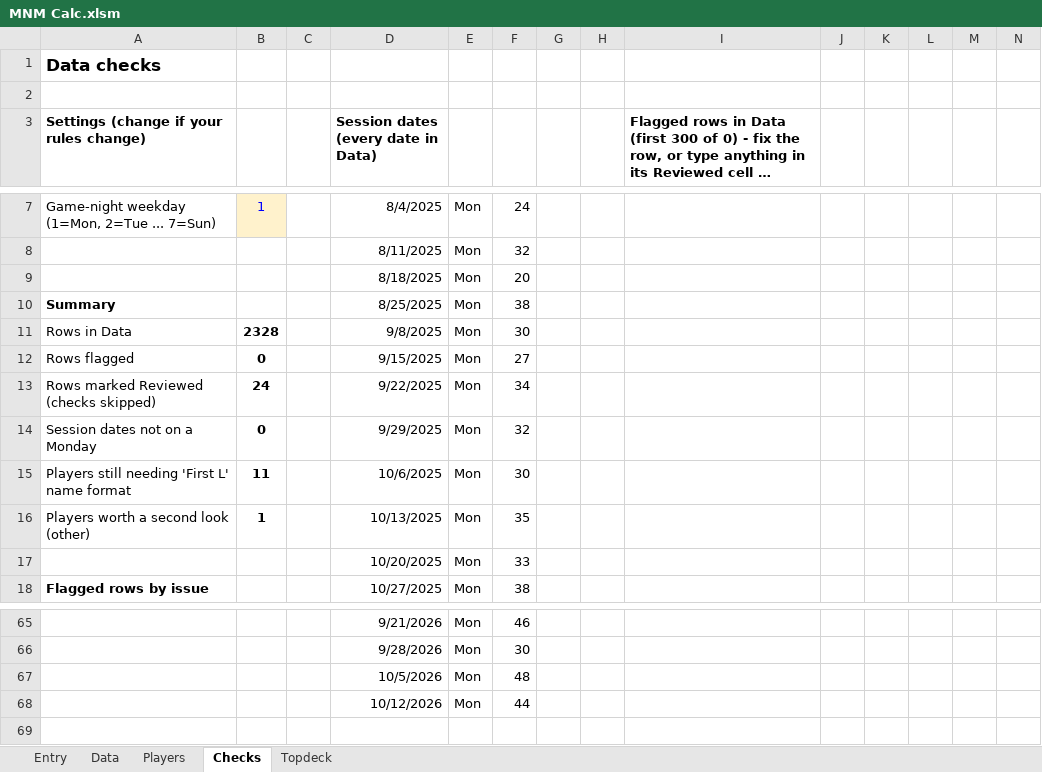
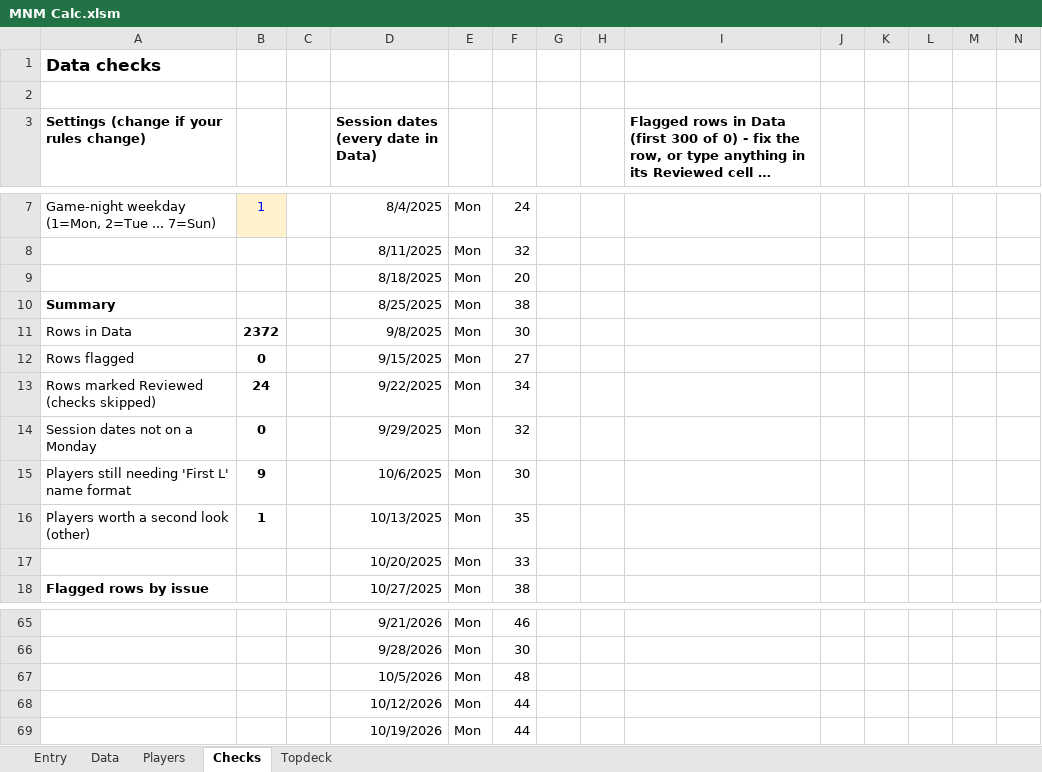
Before and after one commit to GoblinEngineers/Website-for-MNM, an Excel workbook: MNM Calc.xlsm, sheet Checks, drawn as a sheet; only a part is shown, gaps mark what is left out; long unchanged cells end in …; values as stored, in another font and other column widths than the file's, no borders; conditional formats not drawn; the diff names each change by its address in the sheet, - before the commit and + after, or states it on an @@ line.

```diff
--- a/MNM Calc.xlsm (sheet Checks)
+++ b/MNM Calc.xlsm (sheet Checks)
-B11: 2328
+B11: 2372
-B15: 11
+B15: 9
+row 69:  |  |  | 10/19/2026 | Mon | 44
```
Also changed, not shown: sheet Data, sheet Players, sheet Topdeck, 2 other files.
